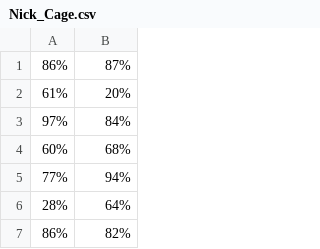
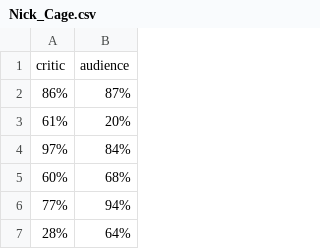
Before and after one commit to eviekimmy/Nick_Cage, a CSV file: Nick_Cage.csv, drawn as a sheet; only a part is shown; the shorter side is filled out with more unchanged rows; the diff names each change by its address in the sheet, - before the commit and + after, or states it on an @@ line.

Commit message:
Gave columns titles
^

```diff
--- a/Nick_Cage.csv
+++ b/Nick_Cage.csv
+row 1: critic | audience
```
